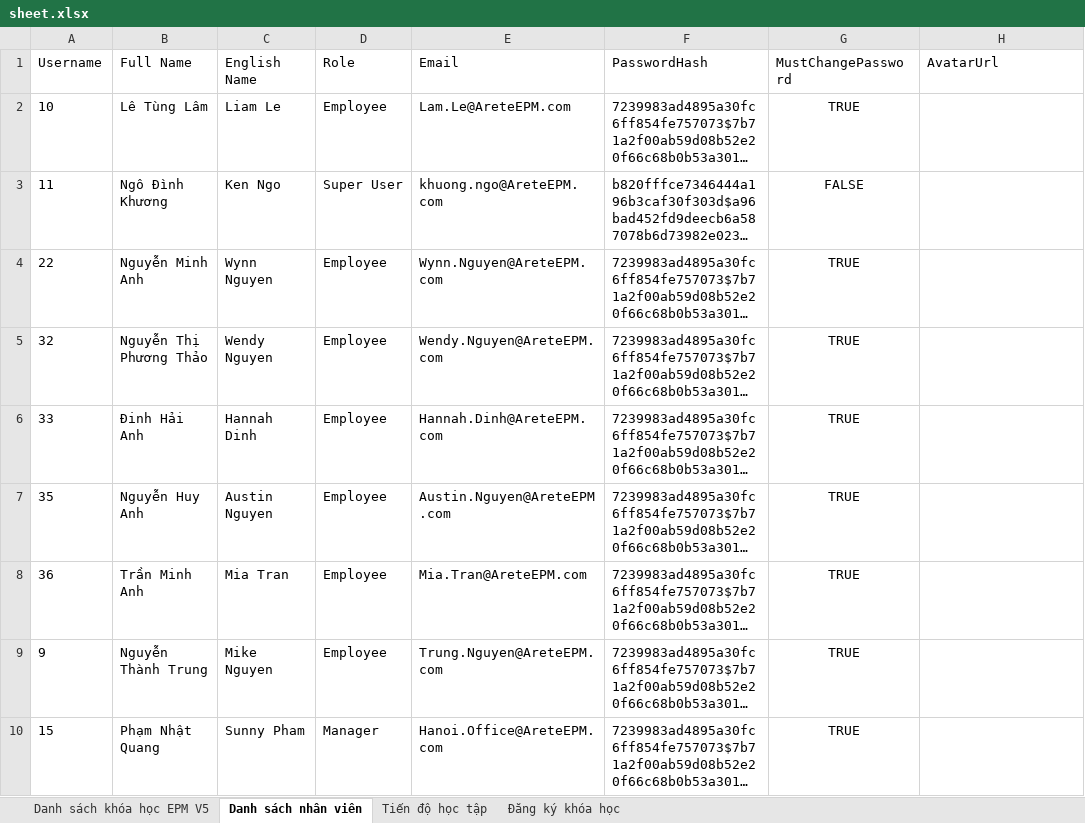
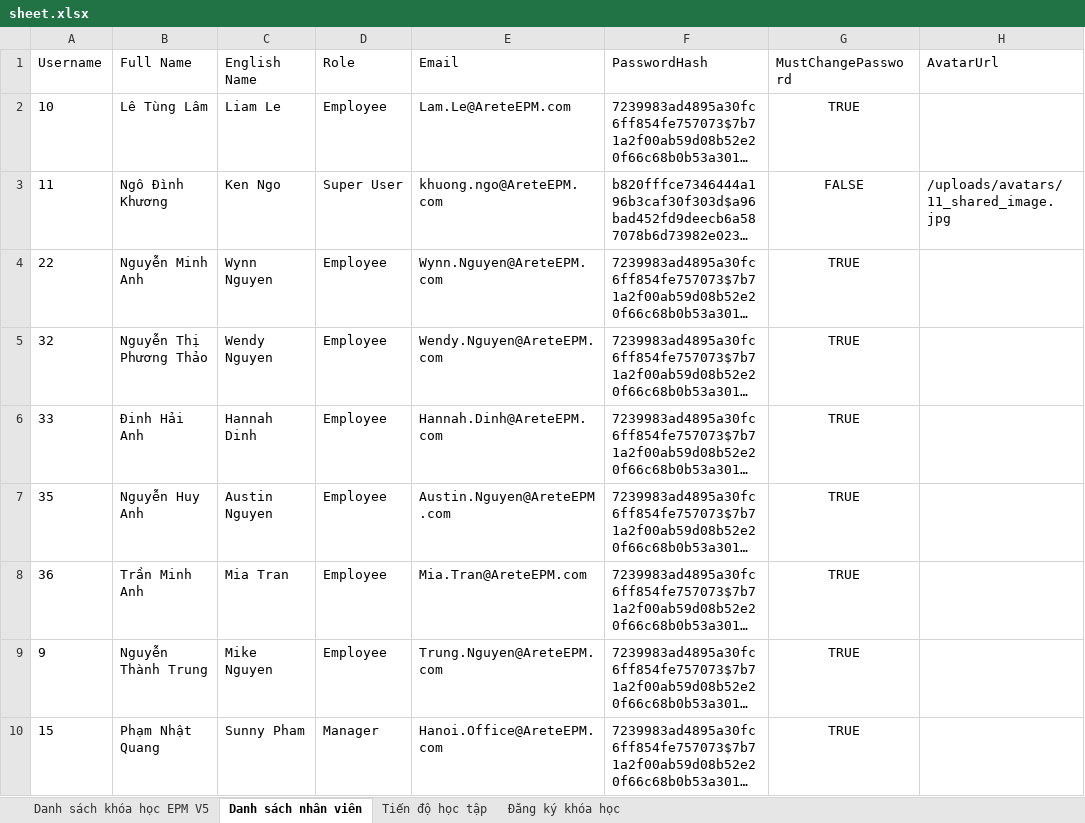
Before and after one commit to kenngommo/office-courses-management, an Excel workbook: sheet.xlsx, sheet Danh sách nhân viên, drawn as a sheet; long unchanged cells end in …; values as stored, in another font and other column widths than the file's, no borders; the diff names each change by its address in the sheet, - before the commit and + after, or states it on an @@ line.

```diff
--- a/sheet.xlsx (sheet Danh sách nhân viên)
+++ b/sheet.xlsx (sheet Danh sách nhân viên)
-H3 (AvatarUrl): (empty)
+H3 (AvatarUrl): /uploads/avatars/11_shared_image.jpg
```
Also changed, not shown: 4 other files.
